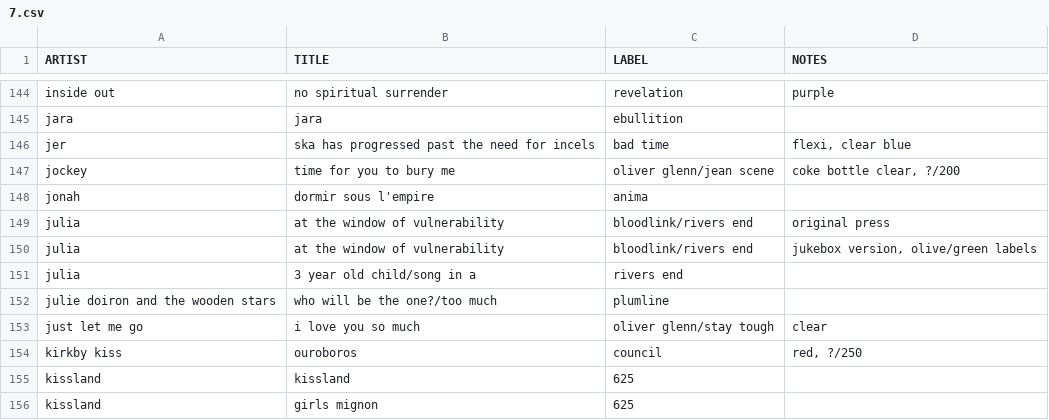
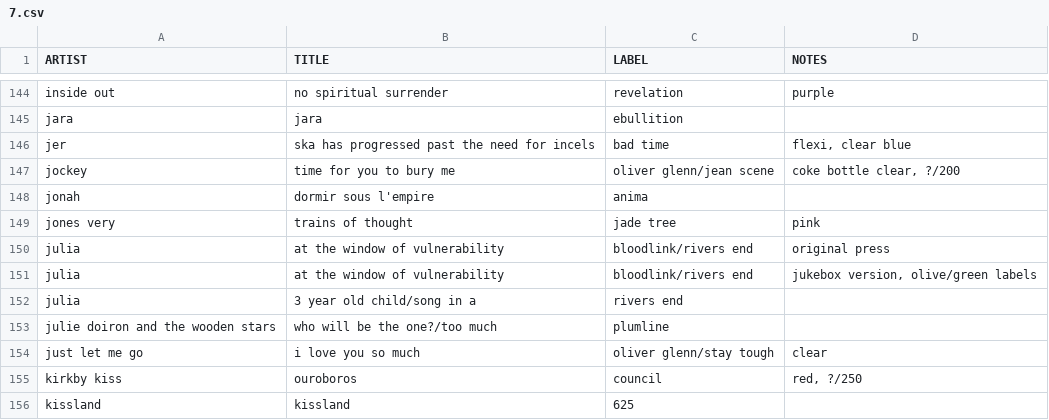
Before and after one commit to okjjj/tradelist, a CSV file: 7.csv, drawn as a sheet; only a part is shown, gaps mark what is left out; the shorter side is filled out with more unchanged rows.

```diff
--- a/7.csv
+++ b/7.csv
@@ -148,2 +148,3 @@ jockey,time for you to bury me,oliver glenn/jean scene,"coke bottle clear, ?/200
 jonah,"dormir sous l'empire",anima,""
+jones very,trains of thought,jade tree,pink
 julia,at the window of vulnerability,bloodlink/rivers end,"original press"
```
Also changed, not shown: 7_comp.csv, 7_splits.csv.
